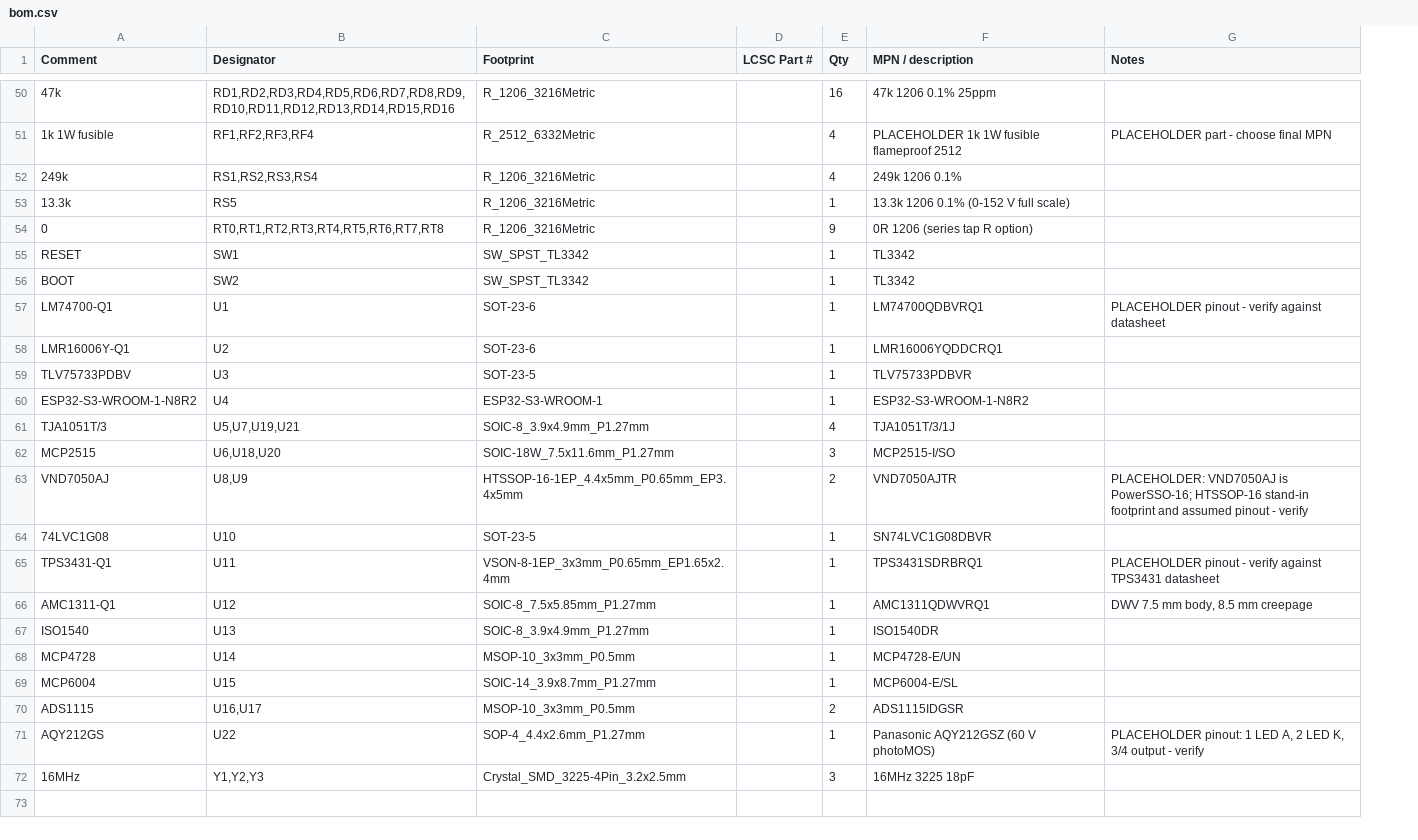
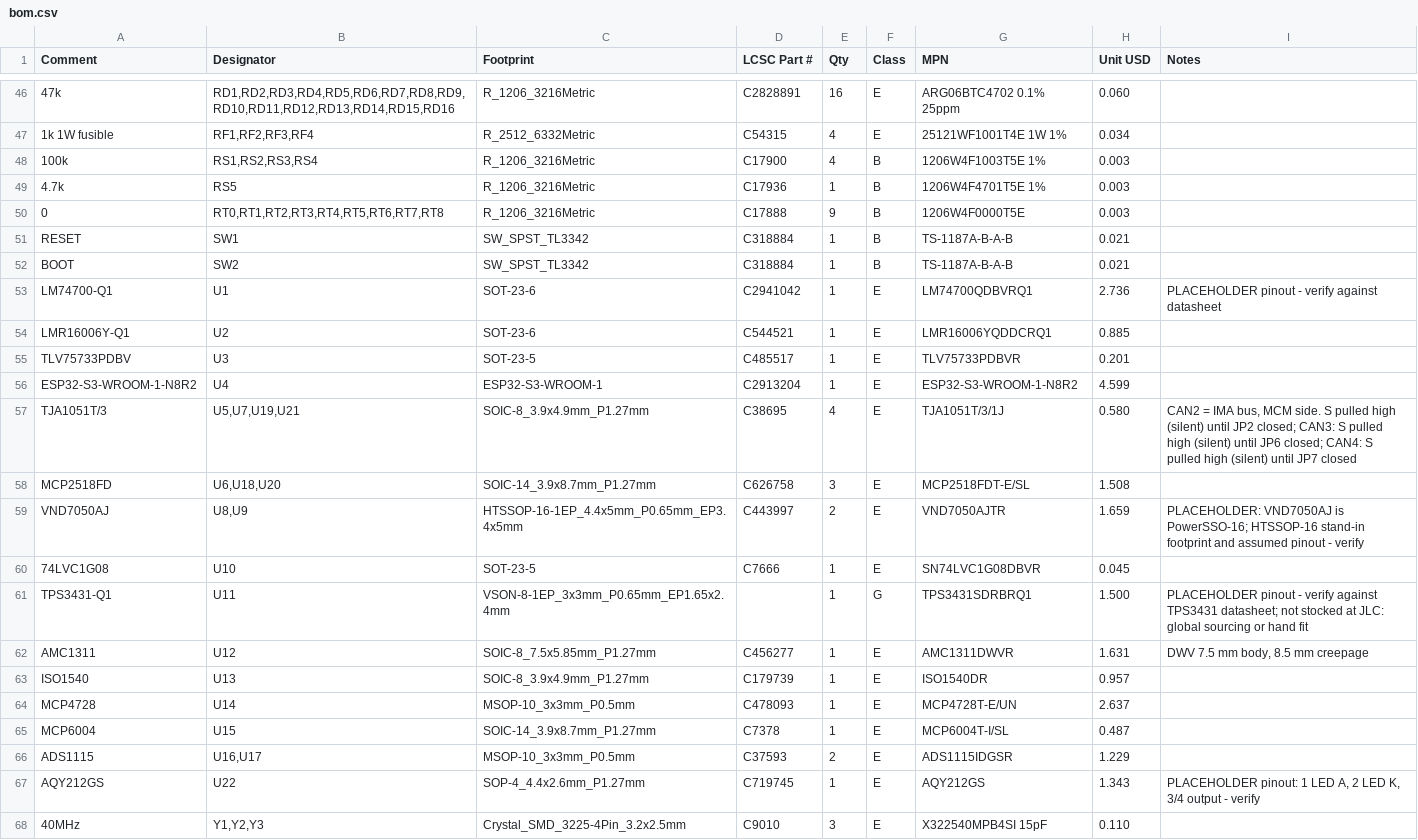
Before and after one commit to JacobsMess/ze2-captur-mcm-spoof, a CSV file: hw/out/jlc/bom.csv, drawn as a sheet; only a part is shown, gaps mark what is left out; removed rows and columns are numbered as before the commit, all else as after; the diff covers the shown part only; the diff names each change by its address in the sheet, - before the commit and + after, or states it on an @@ line.

```diff
--- a/hw/out/jlc/bom.csv
+++ b/hw/out/jlc/bom.csv
-column F (MPN / description), rows 50-72: 47k 1206 0.1% 25ppm | PLACEHOLDER 1k 1W fusible flameproof 2512 | 249k 1206 0.1% | 13.3k 1206 0.1% (0-152 V full scale) | 0R 1206 (series tap R option) | TL3342 | TL3342 | LM74700QDBVRQ1 | LMR16006YQDDCRQ1 | TLV75733PDBVR | ESP32-S3-WROOM-1-N8R2 | TJA1051T/3/1J | MCP2515-I/SO | VND7050AJTR | SN74LVC1G08DBVR | TPS3431SDRBRQ1 | AMC1311QDWVRQ1 | ISO1540DR | MCP4728-E/UN | MCP6004-E/SL | ADS1115IDGSR | Panasonic AQY212GSZ (60 V photoMOS) | 16MHz 3225 18pF
+column F (Class), rows 46-68: E | E | B | B | B | B | B | E | E | E | E | E | E | E | E | G | E | E | E | E | E | E | E
+column G (MPN), rows 46-68: ARG06BTC4702 0.1% 25ppm | 25121WF1001T4E 1W 1% | 1206W4F1003T5E 1% | 1206W4F4701T5E 1% | 1206W4F0000T5E | TS-1187A-B-A-B | TS-1187A-B-A-B | LM74700QDBVRQ1 | LMR16006YQDDCRQ1 | TLV75733PDBVR | ESP32-S3-WROOM-1-N8R2 | TJA1051T/3/1J | MCP2518FDT-E/SL | VND7050AJTR | SN74LVC1G08DBVR | TPS3431SDRBRQ1 | AMC1311DWVR | ISO1540DR | MCP4728T-E/UN | MCP6004T-I/SL | ADS1115IDGSR | AQY212GS | X322540MPB4SI 15pF
+column H (Unit USD), rows 46-68: 0.060 | 0.034 | 0.003 | 0.003 | 0.003 | 0.021 | 0.021 | 2.736 | 0.885 | 0.201 | 4.599 | 0.580 | 1.508 | 1.659 | 0.045 | 1.500 | 1.631 | 0.957 | 2.637 | 0.487 | 1.229 | 1.343 | 0.110
-D46 (LCSC Part #): (empty)
+D46 (LCSC Part #): C2828891
-D47 (LCSC Part #): (empty)
+D47 (LCSC Part #): C54315
-I47 (Notes): PLACEHOLDER part - choose final MPN
+I47 (Notes): (empty)
-A48 (Comment): 249k
+A48 (Comment): 100k
-D48 (LCSC Part #): (empty)
+D48 (LCSC Part #): C17900
-A49 (Comment): 13.3k
+A49 (Comment): 4.7k
-D49 (LCSC Part #): (empty)
+D49 (LCSC Part #): C17936
-D50 (LCSC Part #): (empty)
+D50 (LCSC Part #): C17888
-D51:D52 (LCSC Part #): (empty)
+D51:D52 (LCSC Part #): C318884
-D53 (LCSC Part #): (empty)
+D53 (LCSC Part #): C2941042
-D54 (LCSC Part #): (empty)
+D54 (LCSC Part #): C544521
-D55 (LCSC Part #): (empty)
+D55 (LCSC Part #): C485517
-D56 (LCSC Part #): (empty)
+D56 (LCSC Part #): C2913204
-D57 (LCSC Part #): (empty)
+D57 (LCSC Part #): C38695
-I57 (Notes): (empty)
+I57 (Notes): CAN2 = IMA bus, MCM side. S pulled high (silent) until JP2 closed; CAN3: S pulled high (silent) until JP6 closed; CAN4: S pulled high (silent) until JP7 closed
-A58 (Comment): MCP2515
+A58 (Comment): MCP2518FD
-C58 (Footprint): SOIC-18W_7.5x11.6mm_P1.27mm
+C58 (Footprint): SOIC-14_3.9x8.7mm_P1.27mm
-D58 (LCSC Part #): (empty)
+D58 (LCSC Part #): C626758
-D59 (LCSC Part #): (empty)
+D59 (LCSC Part #): C443997
-D60 (LCSC Part #): (empty)
+D60 (LCSC Part #): C7666
-I61 (Notes): …against TPS3431 datasheet
+I61 (Notes): …against TPS3431 datasheet; not stocked at JLC: global sourcing or hand fit
-A62 (Comment): AMC1311-Q1
+A62 (Comment): AMC1311
-D62 (LCSC Part #): (empty)
+D62 (LCSC Part #): C456277
-D63 (LCSC Part #): (empty)
+D63 (LCSC Part #): C179739
-D64 (LCSC Part #): (empty)
+D64 (LCSC Part #): C478093
-D65 (LCSC Part #): (empty)
+D65 (LCSC Part #): C7378
-D66 (LCSC Part #): (empty)
+D66 (LCSC Part #): C37593
-D67 (LCSC Part #): (empty)
+D67 (LCSC Part #): C719745
-A68 (Comment): 16MHz
+A68 (Comment): 40MHz
-D68 (LCSC Part #): (empty)
+D68 (LCSC Part #): C9010
```
Also changed, not shown: 3 added rows, 7 removed rows and 53 edited cells elsewhere in this file, 43 other files.
